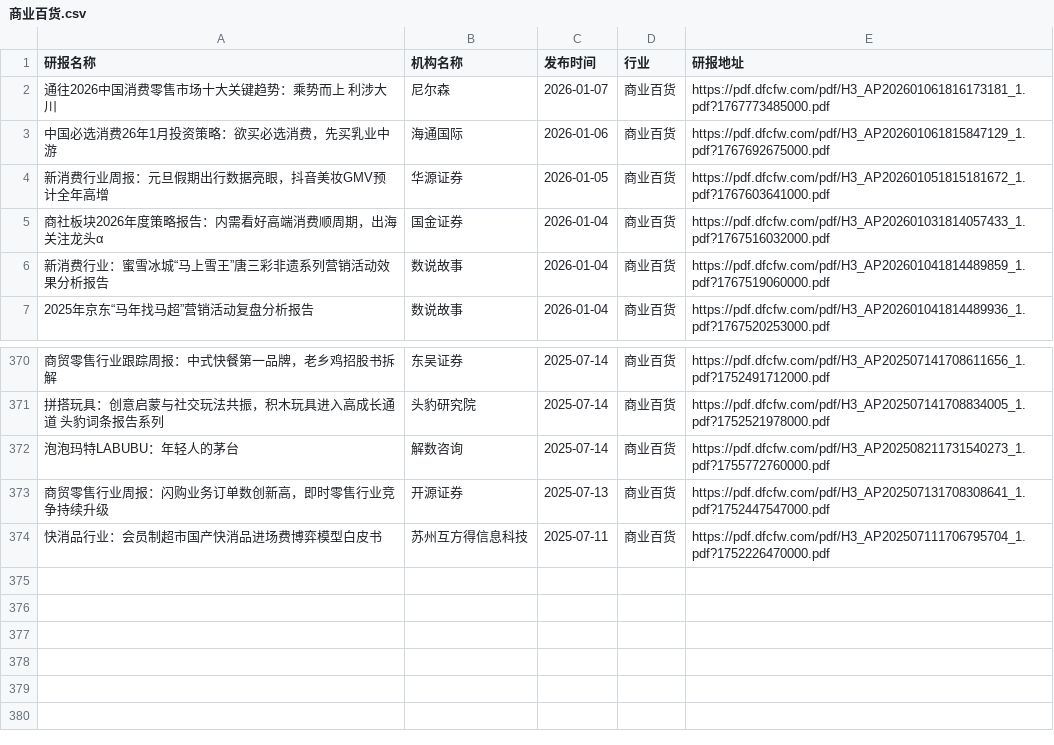
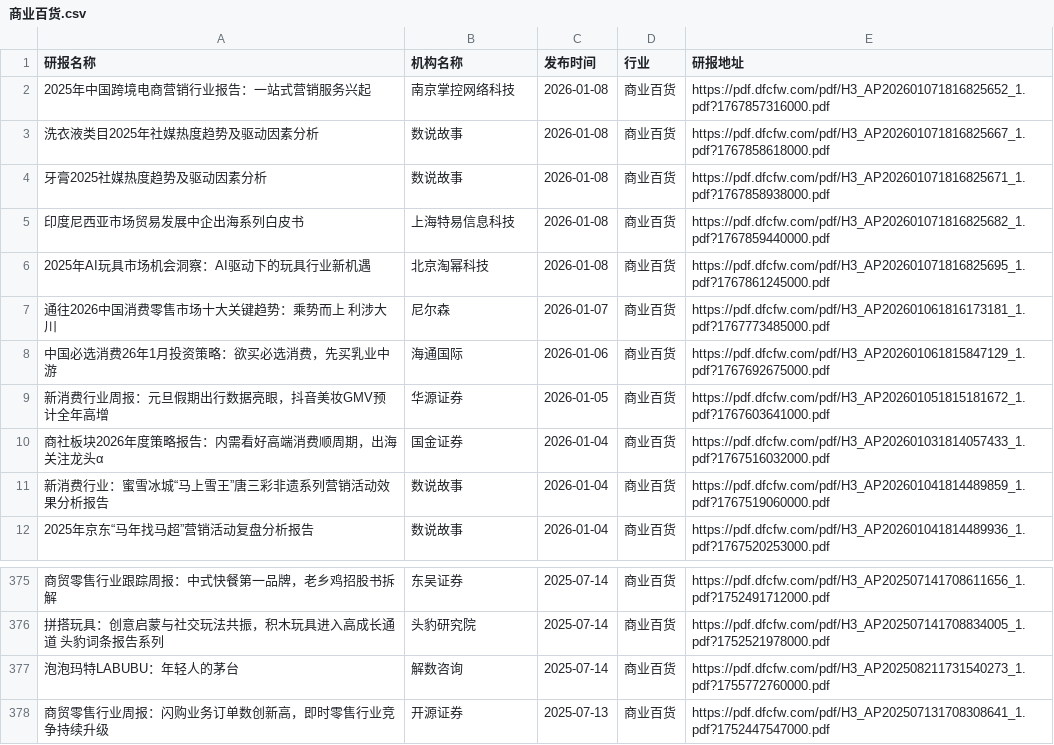
Before and after one commit to manymore13/report, a CSV file: eastmoney/商业百货.csv, drawn as a sheet; only a part is shown, gaps mark what is left out; removed rows and columns are numbered as before the commit, all else as after; the diff names each change by its address in the sheet, - before the commit and + after, or states it on an @@ line.

```diff
--- a/eastmoney/商业百货.csv
+++ b/eastmoney/商业百货.csv
+row 2: 2025年中国跨境电商营销行业报告：一站式营销服务兴起 | 南京掌控网络科技 | 2026-01-08 | 商业百货 | https://pdf.dfcfw.com/pdf/H3_AP202601071816825652_1.pdf?1767857316000.pdf
+row 3: 洗衣液类目2025年社媒热度趋势及驱动因素分析 | 数说故事 | 2026-01-08 | 商业百货 | https://pdf.dfcfw.com/pdf/H3_AP202601071816825667_1.pdf?1767858618000.pdf
+row 4: 牙膏2025社媒热度趋势及驱动因素分析 | 数说故事 | 2026-01-08 | 商业百货 | https://pdf.dfcfw.com/pdf/H3_AP202601071816825671_1.pdf?1767858938000.pdf
+row 5: 印度尼西亚市场贸易发展中企出海系列白皮书 | 上海特易信息科技 | 2026-01-08 | 商业百货 | https://pdf.dfcfw.com/pdf/H3_AP202601071816825682_1.pdf?1767859440000.pdf
+row 6: 2025年AI玩具市场机会洞察：AI驱动下的玩具行业新机遇 | 北京淘幂科技 | 2026-01-08 | 商业百货 | https://pdf.dfcfw.com/pdf/H3_AP202601071816825695_1.pdf?1767861245000.pdf
-row 374: 快消品行业：会员制超市国产快消品进场费博弈模型白皮书 | 苏州互方得信息科技 | 2025-07-11 | 商业百货 | https://pdf.dfcfw.com/pdf/H3_AP202507111706795704_1.pdf?1752226470000.pdf
```
Also changed, not shown: eastmoney/化学制品.csv, eastmoney/汽车零部件.csv, 48 other files.
